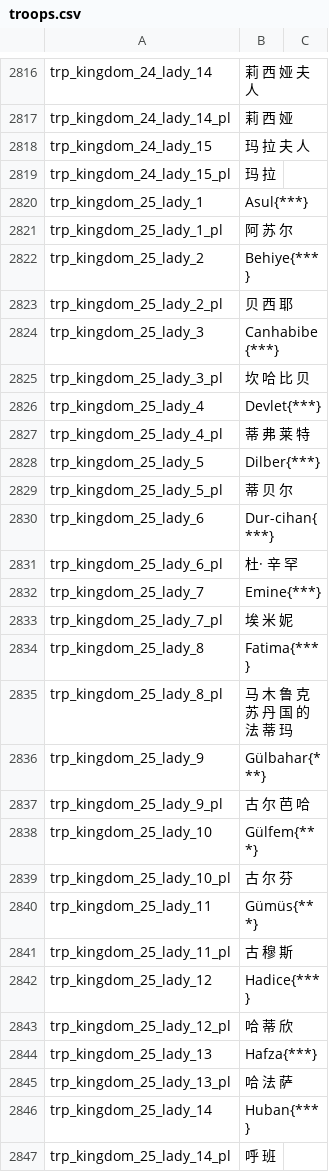
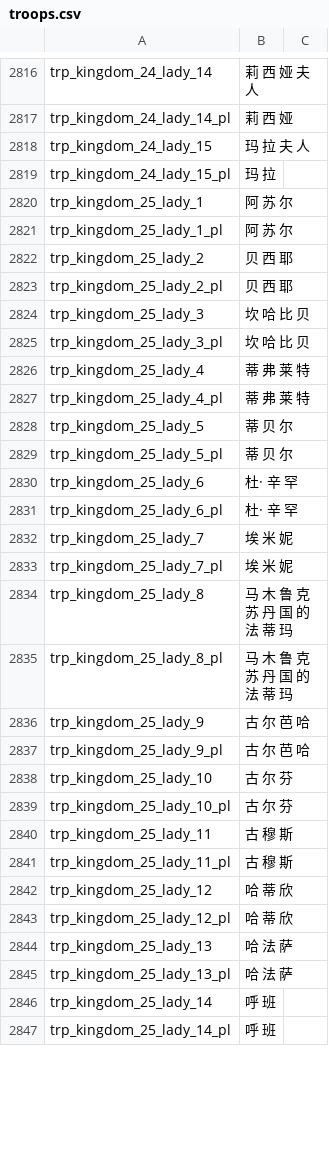
Before and after one commit to zac123456789123/mountblade-ad1257svn-chinese-translation, a CSV file: cns/troops.csv, drawn as a sheet; only a part is shown, gaps mark what is left out; the diff covers the shown part only.

```diff
--- a/cns/troops.csv
+++ b/cns/troops.csv
@@ -2819,29 +2819,29 @@ trp_kingdom_24_lady_15|玛 拉 夫 人
 trp_kingdom_24_lady_15_pl|玛 拉
-trp_kingdom_25_lady_1|Asul{***}
+trp_kingdom_25_lady_1|阿 苏 尔
 trp_kingdom_25_lady_1_pl|阿 苏 尔
-trp_kingdom_25_lady_2|Behiye{***}
+trp_kingdom_25_lady_2|贝 西 耶
 trp_kingdom_25_lady_2_pl|贝 西 耶
-trp_kingdom_25_lady_3|Canhabibe{***}
+trp_kingdom_25_lady_3|坎 哈 比 贝
 trp_kingdom_25_lady_3_pl|坎 哈 比 贝
-trp_kingdom_25_lady_4|Devlet{***}
+trp_kingdom_25_lady_4|蒂 弗 莱 特
 trp_kingdom_25_lady_4_pl|蒂 弗 莱 特
-trp_kingdom_25_lady_5|Dilber{***}
+trp_kingdom_25_lady_5|蒂 贝 尔
 trp_kingdom_25_lady_5_pl|蒂 贝 尔
-trp_kingdom_25_lady_6|Dur-cihan{***}
+trp_kingdom_25_lady_6|杜· 辛 罕
 trp_kingdom_25_lady_6_pl|杜· 辛 罕
-trp_kingdom_25_lady_7|Emine{***}
+trp_kingdom_25_lady_7|埃 米 妮
 trp_kingdom_25_lady_7_pl|埃 米 妮
-trp_kingdom_25_lady_8|Fatima{***}
+trp_kingdom_25_lady_8|马 木 鲁 克 苏 丹 国 的 法 蒂 玛
 trp_kingdom_25_lady_8_pl|马 木 鲁 克 苏 丹 国 的 法 蒂 玛
-trp_kingdom_25_lady_9|Gülbahar{***}
+trp_kingdom_25_lady_9|古 尔 芭 哈
 trp_kingdom_25_lady_9_pl|古 尔 芭 哈
-trp_kingdom_25_lady_10|Gülfem{***}
+trp_kingdom_25_lady_10|古 尔 芬
 trp_kingdom_25_lady_10_pl|古 尔 芬
-trp_kingdom_25_lady_11|Gümüs{***}
+trp_kingdom_25_lady_11|古 穆 斯
 trp_kingdom_25_lady_11_pl|古 穆 斯
-trp_kingdom_25_lady_12|Hadice{***}
+trp_kingdom_25_lady_12|哈 蒂 欣
 trp_kingdom_25_lady_12_pl|哈 蒂 欣
-trp_kingdom_25_lady_13|Hafza{***}
+trp_kingdom_25_lady_13|哈 法 萨
 trp_kingdom_25_lady_13_pl|哈 法 萨
-trp_kingdom_25_lady_14|Huban{***}
+trp_kingdom_25_lady_14|呼 班
 trp_kingdom_25_lady_14_pl|呼 班
```
Also changed, not shown: 28 edited cells elsewhere in this file, cns/game_menus.csv, cns/game_strings.csv, 2 other files.
